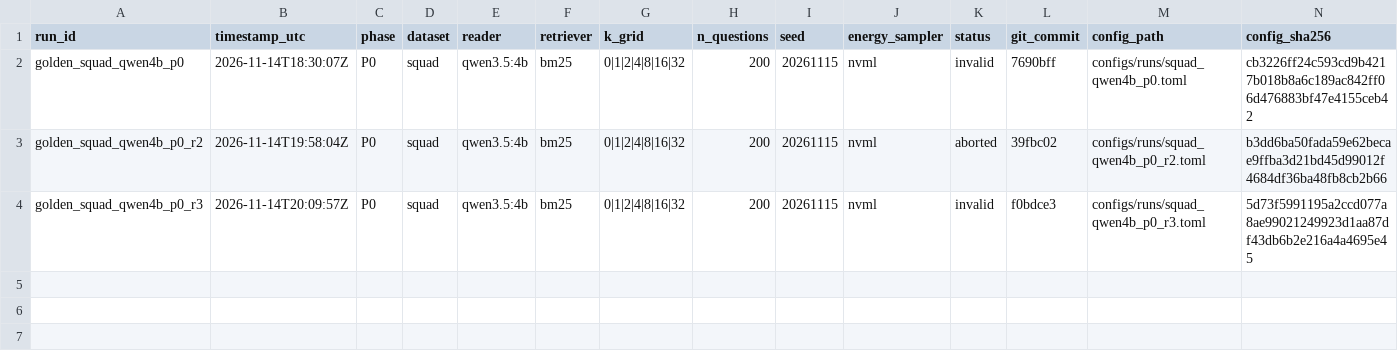
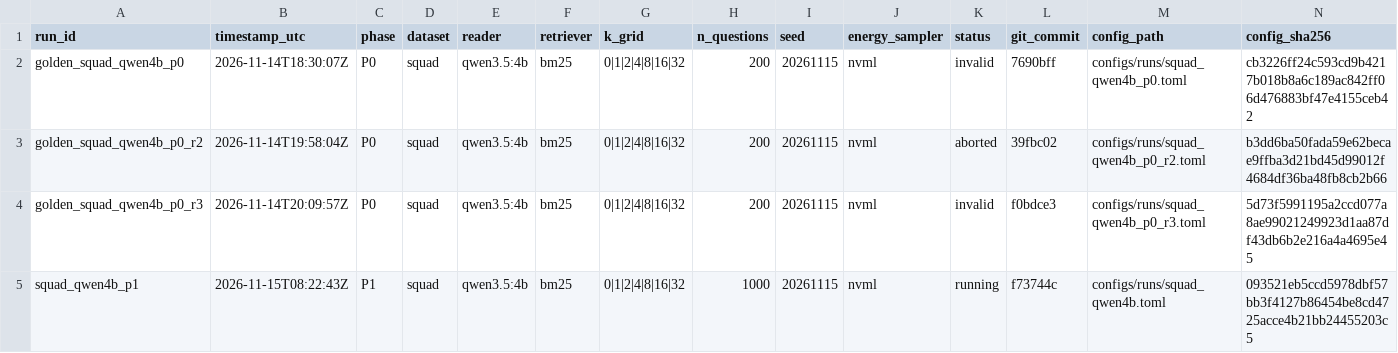
Before and after one commit to Atik203/energy-optimal-rag, a CSV file: runs/registry.csv, drawn as a sheet; only a part is shown; rows hold the shown columns only; the diff names each change by its address in the sheet, - before the commit and + after, or states it on an @@ line.

Commit message:
docs: start P1 and synchronize public status
Prereg frozen at prereg-freeze-v1; D-023 clarifies the D-022 supersede scope. README, ROADMAP, P0 report, implementation plan, proposal, paper map, runbook, measurement, protocol, changelog, and the web status now say P1 running with no result yet. Rehash ledger A-0005.

```diff
--- a/runs/registry.csv
+++ b/runs/registry.csv
+row 5: squad_qwen4b_p1 | 2026-11-15T08:22:43Z | P1 | squad | qwen3.5:4b | bm25 | 0|1|2|4|8|16|32 | 1000 | 20261115 | nvml | running | f73744c | configs/runs/squad_qwen4b.toml | 093521eb5ccd5978dbf57bb3f4127b86454be8cd4725acce4b21bb24455203c5
```
Also changed, not shown: artifacts/ledger.csv, 26 other files.
